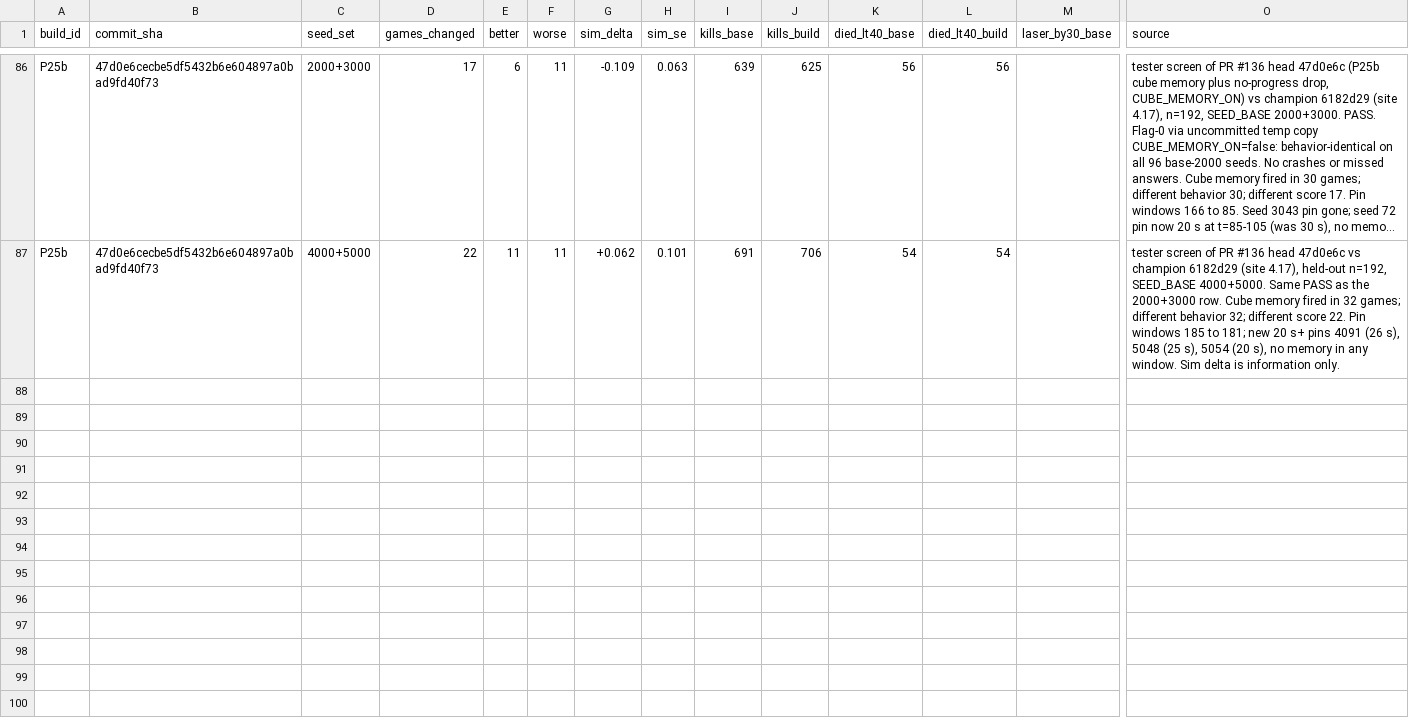
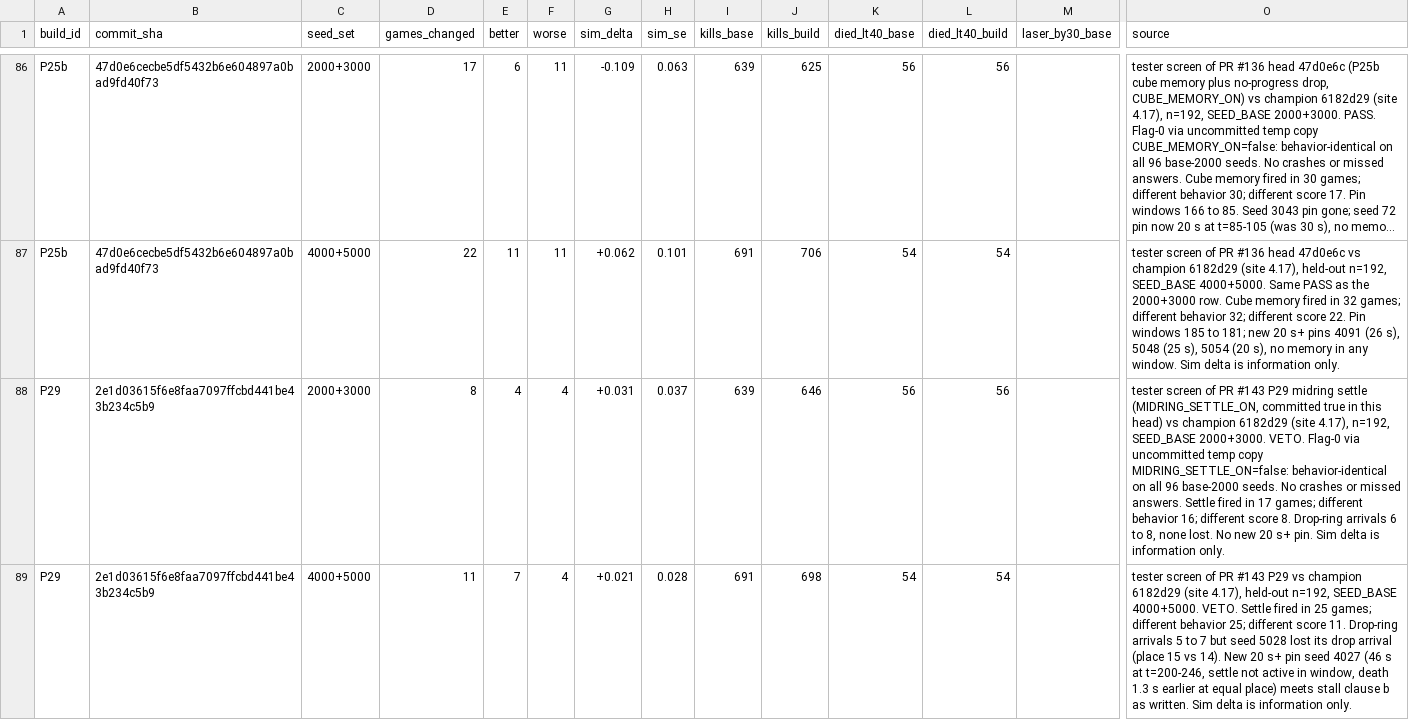
Before and after one commit to dmclaughlin-bit/mech-bot, a CSV file: coord/data/screens.csv, drawn as a sheet; only a part is shown, gaps mark what is left out; long unchanged cells end in …; rows hold the shown columns only; the diff names each change by its address in the sheet, - before the commit and + after, or states it on an @@ line.

Commit message:
screens.csv: tester screen rows for P29 (#143)

```diff
--- a/coord/data/screens.csv
+++ b/coord/data/screens.csv
+row 88: P29 | 2e1d03615f6e8faa7097ffcbd441be43b234c5b9 | 2000+3000 | 8 | 4 | 4 | +0.031 | 0.037 | 639 | 646 | 56 | 56 |  | tester screen of PR #143 P29 midring settle (MIDRING_SETTLE_ON, committed true in this head) vs champion 6182d29 (site 4.17), n=192, SEED_BASE 2000+3000. VETO. Flag-0 via uncommitted temp copy MIDRING_SETTLE_ON=false: behavior-identical on all 96 base-2000 seeds. No crashes or missed answers. Settle fired in 17 games; different behavior 16; different score 8. Drop-ring arrivals 6 to 8, none lost. No new 20 s+ pin. Sim delta is information only.
+row 89: P29 | 2e1d03615f6e8faa7097ffcbd441be43b234c5b9 | 4000+5000 | 11 | 7 | 4 | +0.021 | 0.028 | 691 | 698 | 54 | 54 |  | tester screen of PR #143 P29 vs champion 6182d29 (site 4.17), held-out n=192, SEED_BASE 4000+5000. VETO. Settle fired in 25 games; different behavior 25; different score 11. Drop-ring arrivals 5 to 7 but seed 5028 lost its drop arrival (place 15 vs 14). New 20 s+ pin seed 4027 (46 s at t=200-246, settle not active in window, death 1.3 s earlier at equal place) meets stall clause b as written. Sim delta is information only.
```
